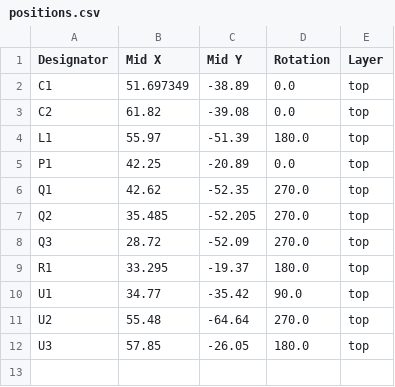
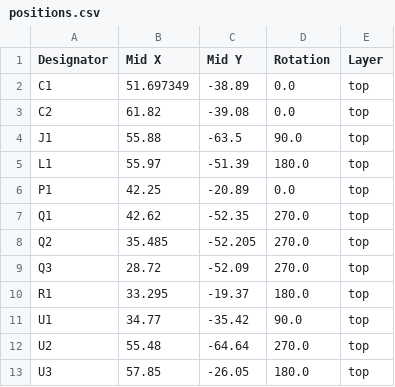
Before and after one commit to espcaa/led-system, a CSV file: kicad/production/positions.csv, drawn as a sheet; the diff names each change by its address in the sheet, - before the commit and + after, or states it on an @@ line.

```diff
--- a/kicad/production/positions.csv
+++ b/kicad/production/positions.csv
+row 4: J1 | 55.88 | -63.5 | 90.0 | top
```
Also changed, not shown: kicad/production/bom.csv, 34 other files.
